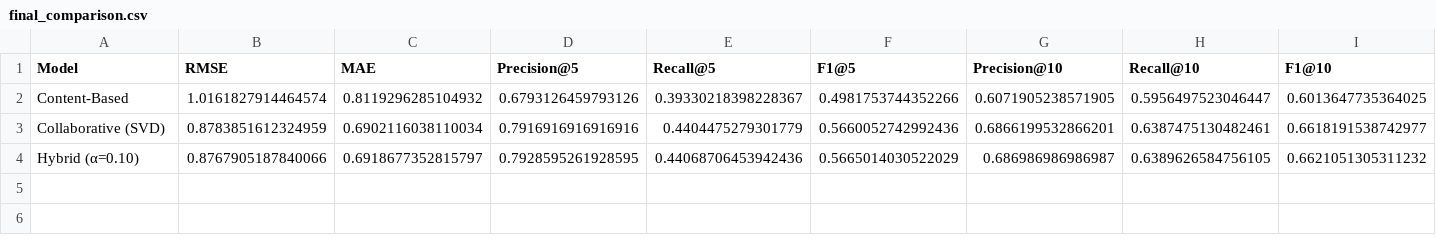
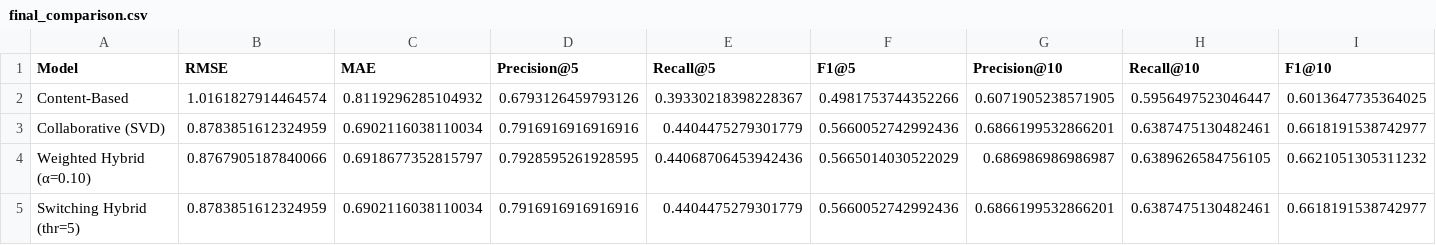
Before and after one commit to AristotelisGarro/MSc-in-AI-Recommender-System, a CSV file: results/final_comparison.csv, drawn as a sheet.

Commit message:
update cb with user profile, update cf with user and item, update hybrid with switching, create report and ppt, pending fixes to complete

```diff
--- a/results/final_comparison.csv
+++ b/results/final_comparison.csv
@@ -3,2 +3,3 @@ Content-Based,1.0161827914464574,0.8119296285104932,0.6793126459793126,0.3933021
 Collaborative (SVD),0.8783851612324959,0.6902116038110034,0.7916916916916916,0.4404475279301779,0.5660052742992436,0.6866199532866201,0.6387475130482461,0.6618191538742977
-Hybrid (α=0.10),0.8767905187840066,0.6918677352815797,0.7928595261928595,0.44068706453942436,0.5665014030522029,0.686986986986987,0.6389626584756105,0.6621051305311232
+Weighted Hybrid (α=0.10),0.8767905187840066,0.6918677352815797,0.7928595261928595,0.44068706453942436,0.5665014030522029,0.686986986986987,0.6389626584756105,0.6621051305311232
+Switching Hybrid (thr=5),0.8783851612324959,0.6902116038110034,0.7916916916916916,0.4404475279301779,0.5660052742992436,0.6866199532866201,0.6387475130482461,0.6618191538742977
```
Also changed, not shown: 13 other files.
